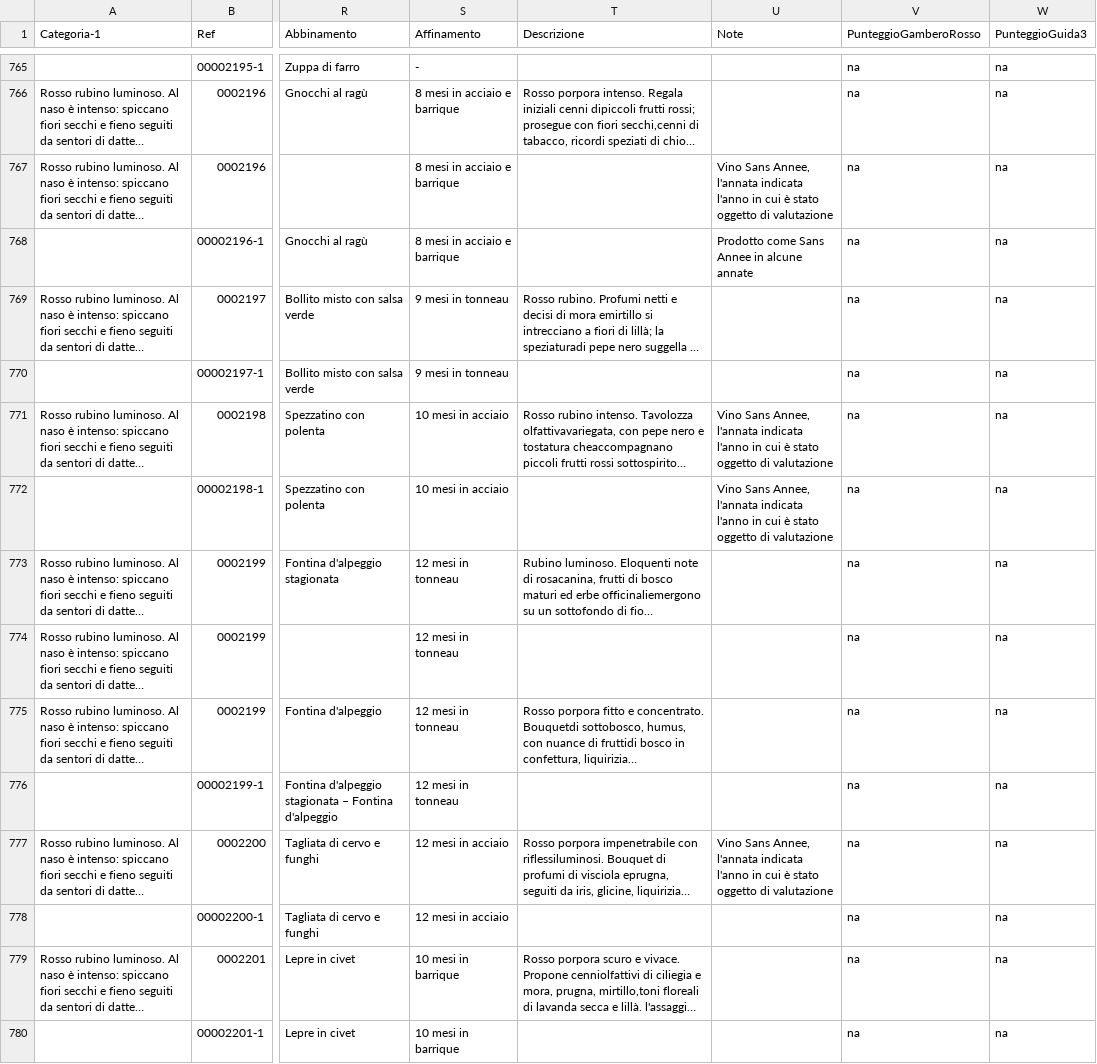
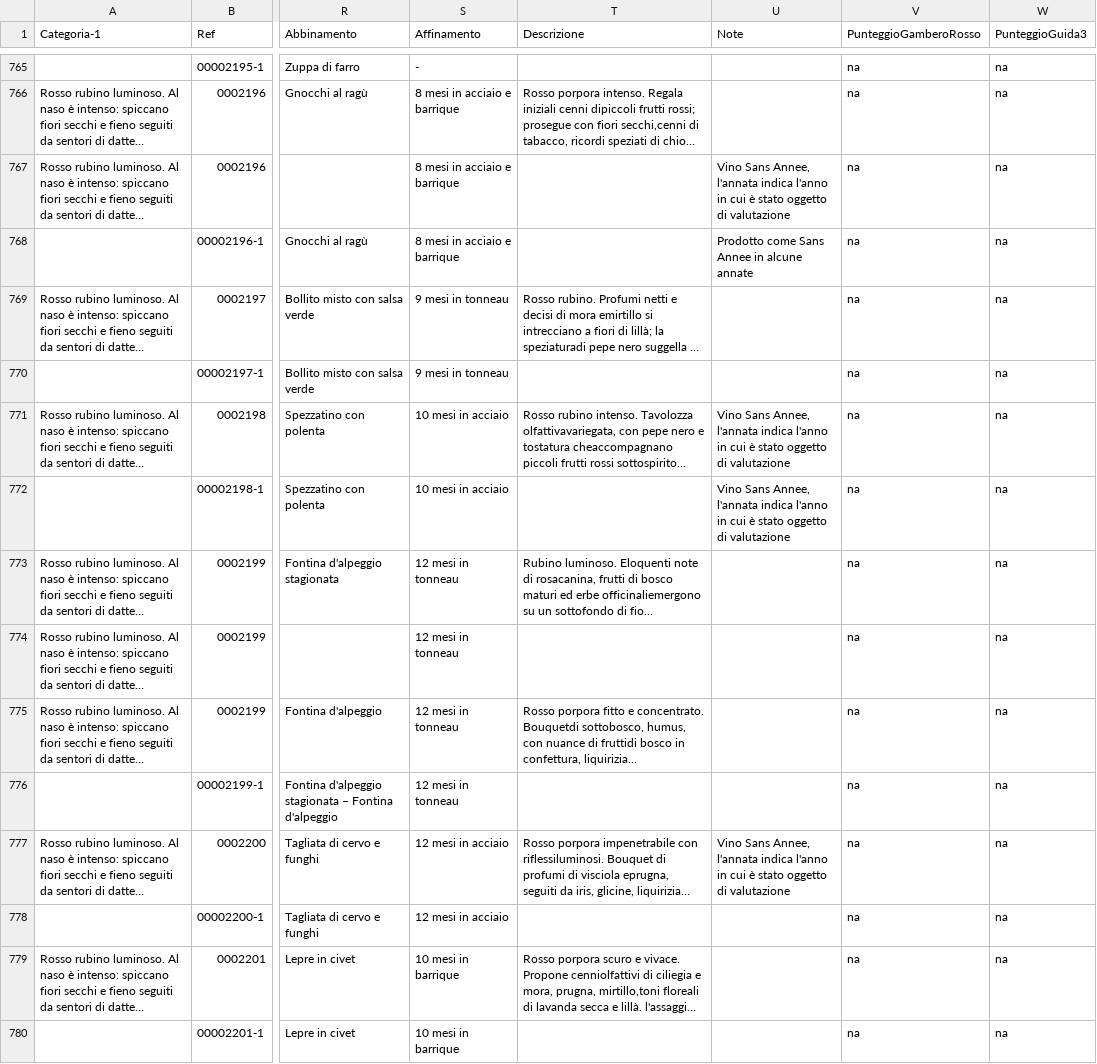
Before and after one commit to dev-crumbs/vinopedia, a CSV file: vini/Valle-D-Aosta.csv, drawn as a sheet; only a part is shown, gaps mark what is left out; long unchanged cells end in …; the diff covers the shown part only; the diff names each change by its address in the sheet, - before the commit and + after, or states it on an @@ line.

Commit message:
globale import fix composizione

```diff
--- a/vini/Valle-D-Aosta.csv
+++ b/vini/Valle-D-Aosta.csv
-U767 (Note): …Annee, l'annata indicata l'anno in…
+U767 (Note): …Annee, l'annata indica l'anno in…
-U771:U772 (Note): …Annee, l'annata indicata l'anno in…
+U771:U772 (Note): …Annee, l'annata indica l'anno in…
-U777 (Note): …Annee, l'annata indicata l'anno in…
+U777 (Note): …Annee, l'annata indica l'anno in…
```
Also changed, not shown: 21 edited cells elsewhere in this file, 1 other file.
